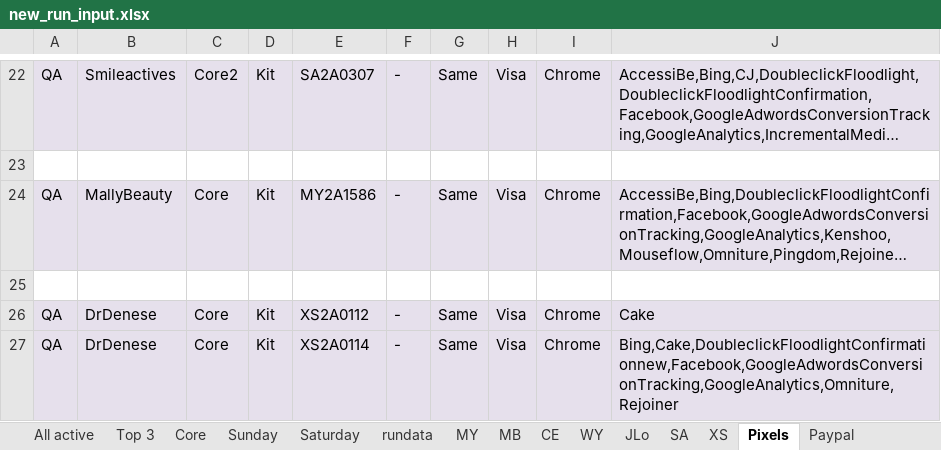
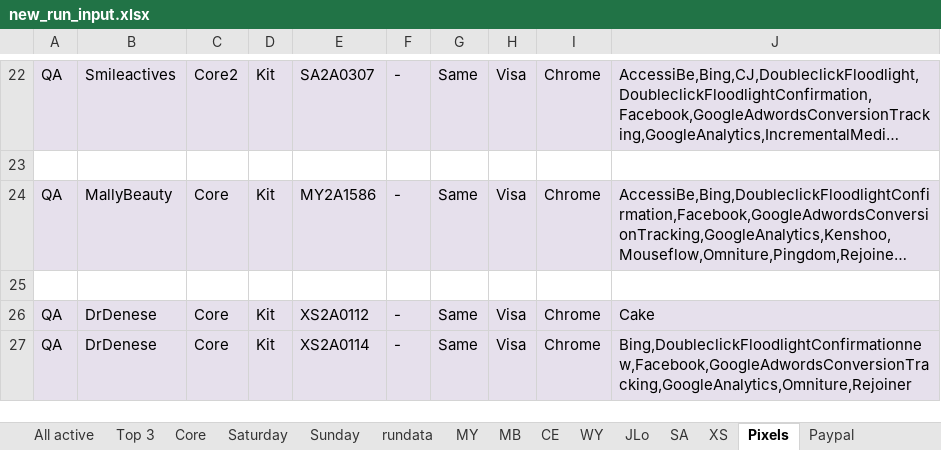
Before and after one commit to Bharathi28/gr_optimization, an Excel workbook: gr_optimization/Input_Output/BuyflowValidation/new_run_input.xlsx, sheet Pixels, drawn as a sheet; only a part is shown, gaps mark what is left out; long unchanged cells end in …; values as stored, in another font and other column widths than the file's, no borders; the diff names each change by its address in the sheet, - before the commit and + after, or states it on an @@ line.

```diff
--- a/gr_optimization/Input_Output/BuyflowValidation/new_run_input.xlsx (sheet Pixels)
+++ b/gr_optimization/Input_Output/BuyflowValidation/new_run_input.xlsx (sheet Pixels)
@@ sheet tab order changed: All active | Top 3 | Core | Saturday | Sunday | rundata | MY | MB | CE | WY | JLo | SA | XS | Pixels | Paypal @@
-J27: Bing,Cake,DoubleclickFloodlightConfirmationnew,Facebook,GoogleAdwordsConversionTracking,GoogleAnalytics,Omniture,Rejoiner
+J27: Bing,DoubleclickFloodlightConfirmationnew,Facebook,GoogleAdwordsConversionTracking,GoogleAnalytics,Omniture,Rejoiner
```
Also changed, not shown: sheet All active, sheet rundata, sheet Top 3, sheet CE, 1 other file.
